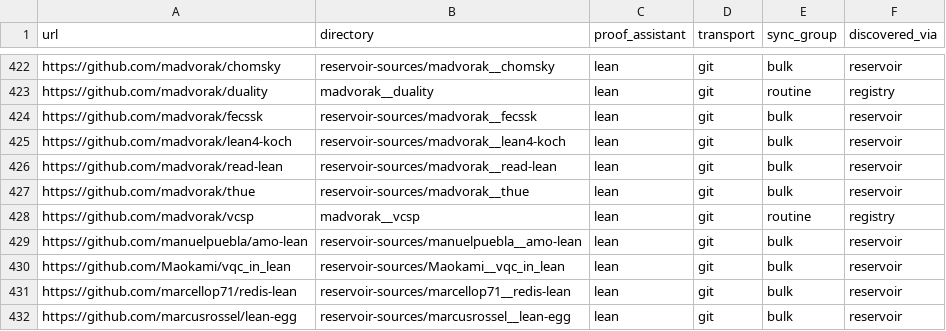
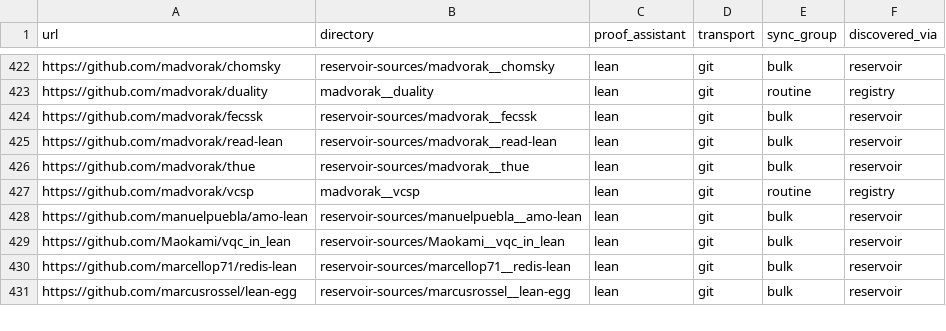
Before and after one commit to dzackgarza/formalization-corpus, a TSV file: sources.tsv, drawn as a sheet; only a part is shown, gaps mark what is left out; the diff names each change by its address in the sheet, - before the commit and + after, or states it on an @@ line.

```diff
--- a/sources.tsv
+++ b/sources.tsv
-row 425: https://github.com/madvorak/lean4-koch | reservoir-sources/madvorak__lean4-koch | lean | git | bulk | reservoir
```
Also changed, not shown: descriptions.tsv, 21 other files.
